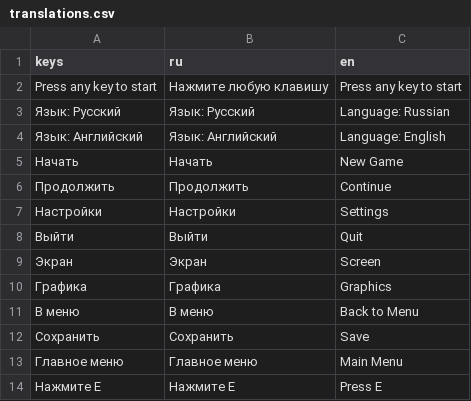
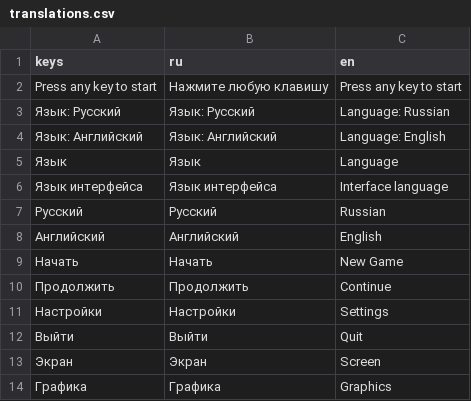
Before and after one commit to usynin78-web/AYaK, a CSV file: UI/localisation/translations.csv, drawn as a sheet; only a part is shown; the shorter side is filled out with more unchanged rows; the diff names each change by its address in the sheet, - before the commit and + after, or states it on an @@ line.

Commit message:
Fix missing language settings translations

```diff
--- a/UI/localisation/translations.csv
+++ b/UI/localisation/translations.csv
+row 5: Язык | Язык | Language
+row 6: Язык интерфейса | Язык интерфейса | Interface language
+row 7: Русский | Русский | Russian
+row 8: Английский | Английский | English
```
